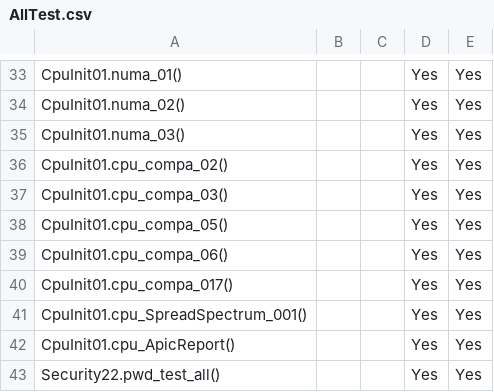
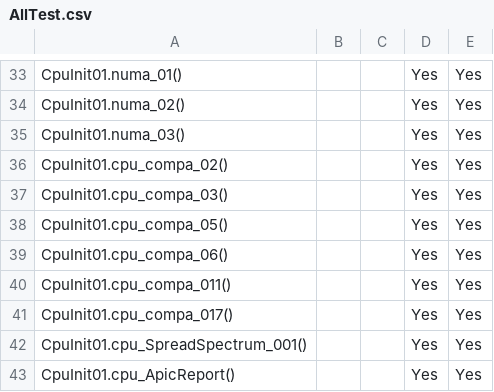
Before and after one commit to 2005Tester/Byosoft_2021, a CSV file: ICX2P/AllTest.csv, drawn as a sheet; only a part is shown, gaps mark what is left out; the shorter side is filled out with more unchanged rows; the diff names each change by its address in the sheet, - before the commit and + after, or states it on an @@ line.

```diff
--- a/ICX2P/AllTest.csv
+++ b/ICX2P/AllTest.csv
+row 40: CpuInit01.cpu_compa_011() |  |  | Yes | Yes
```
Also changed, not shown: 3 other files.
